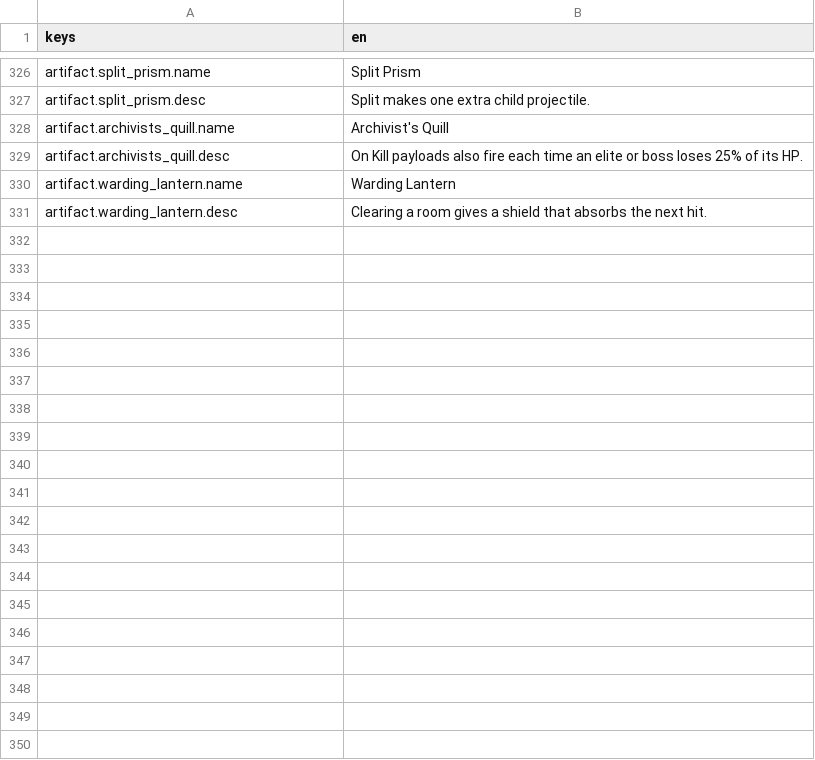
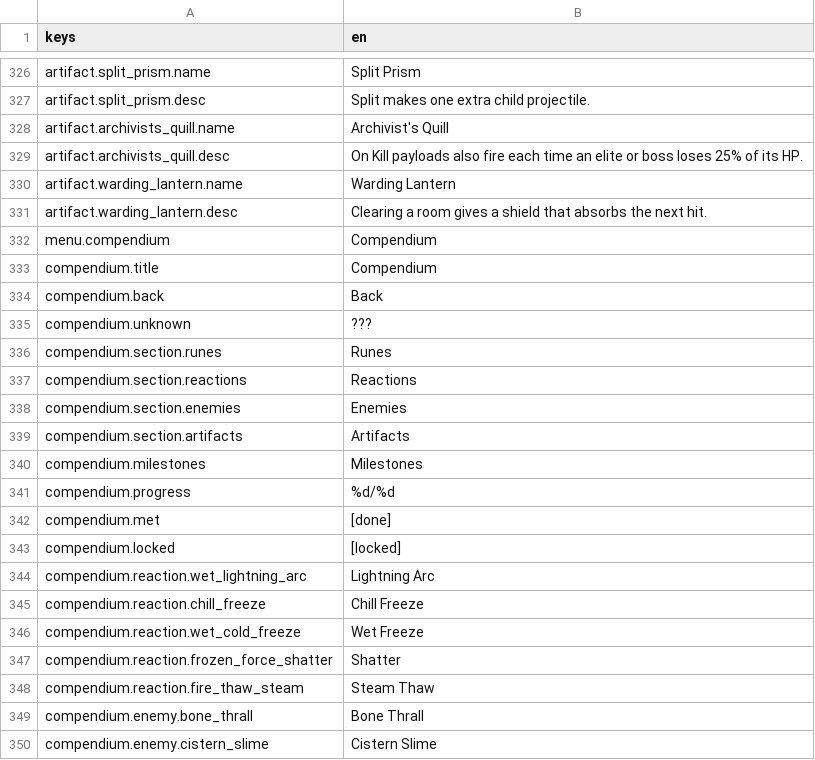
Before and after one commit to franklinjr12/ArcaneDungeon, a CSV file: i18n/strings_en.csv, drawn as a sheet; only a part is shown, gaps mark what is left out; the diff covers the shown part only; the diff names each change by its address in the sheet, - before the commit and + after, or states it on an @@ line.

```diff
--- a/i18n/strings_en.csv
+++ b/i18n/strings_en.csv
+row 332: menu.compendium | Compendium
+row 333: compendium.title | Compendium
+row 334: compendium.back | Back
+row 335: compendium.unknown | ???
+row 336: compendium.section.runes | Runes
+row 337: compendium.section.reactions | Reactions
+row 338: compendium.section.enemies | Enemies
+row 339: compendium.section.artifacts | Artifacts
+row 340: compendium.milestones | Milestones
+row 341: compendium.progress | %d/%d
+row 342: compendium.met | [done]
+row 343: compendium.locked | [locked]
+row 344: compendium.reaction.wet_lightning_arc | Lightning Arc
+row 345: compendium.reaction.chill_freeze | Chill Freeze
+row 346: compendium.reaction.wet_cold_freeze | Wet Freeze
+row 347: compendium.reaction.frozen_force_shatter | Shatter
+row 348: compendium.reaction.fire_thaw_steam | Steam Thaw
+row 349: compendium.enemy.bone_thrall | Bone Thrall
+row 350: compendium.enemy.cistern_slime | Cistern Slime
```
Also changed, not shown: 17 added rows elsewhere in this file, 9 other files.
